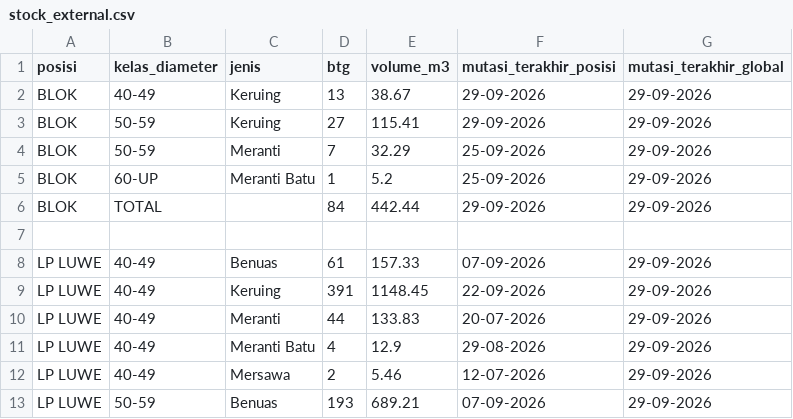
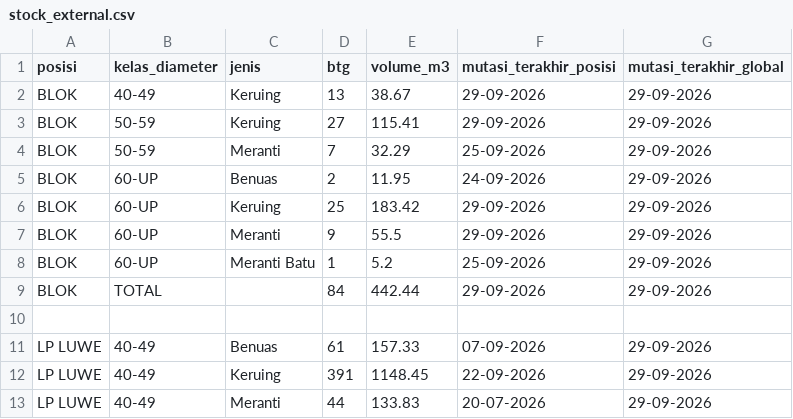
Before and after one commit to duniandis/data_apk, a CSV file: stock_external.csv, drawn as a sheet; only a part is shown; the shorter side is filled out with more unchanged rows.

```diff
--- a/stock_external.csv
+++ b/stock_external.csv
@@ -4,2 +4,5 @@ BLOK,50-59,Keruing,27,115.41,29-09-2026,29-09-2026
 BLOK,50-59,Meranti,7,32.29,25-09-2026,29-09-2026
+BLOK,60-UP,Benuas,2,11.95,24-09-2026,29-09-2026
+BLOK,60-UP,Keruing,25,183.42,29-09-2026,29-09-2026
+BLOK,60-UP,Meranti,9,55.5,29-09-2026,29-09-2026
 BLOK,60-UP,Meranti Batu,1,5.2,25-09-2026,29-09-2026
```
Also changed, not shown: stock.csv, stock_ibs.csv, 2 other files.
